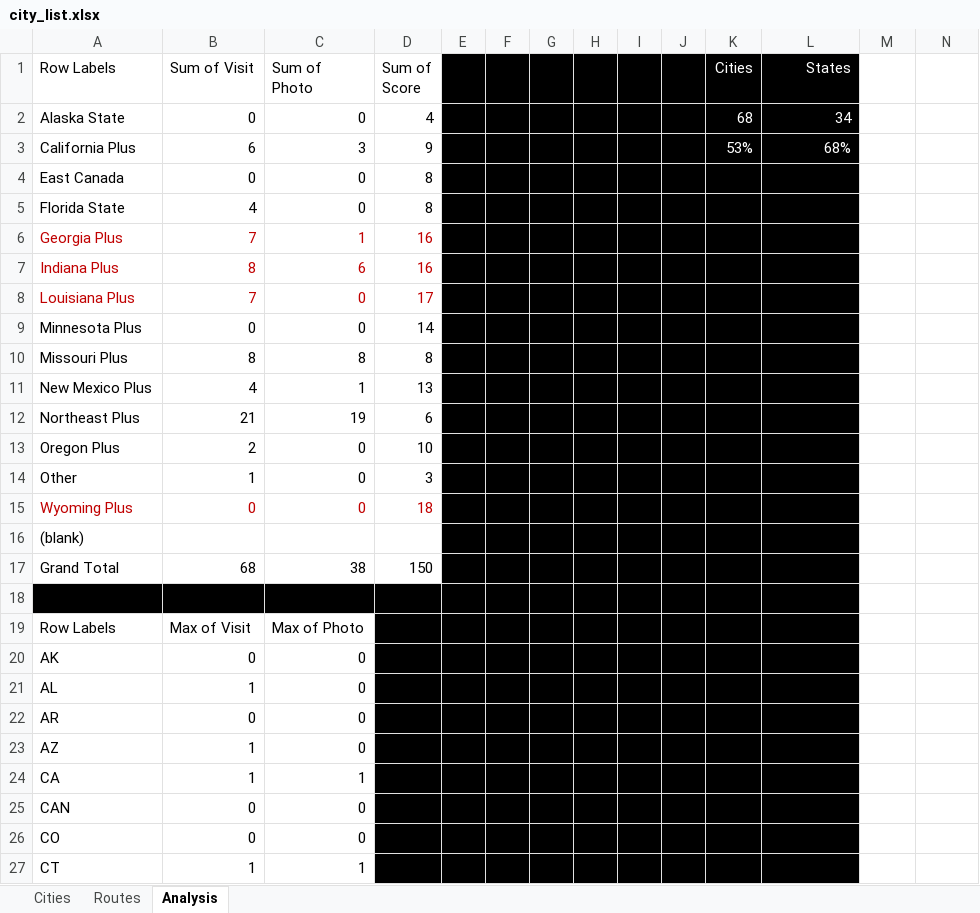
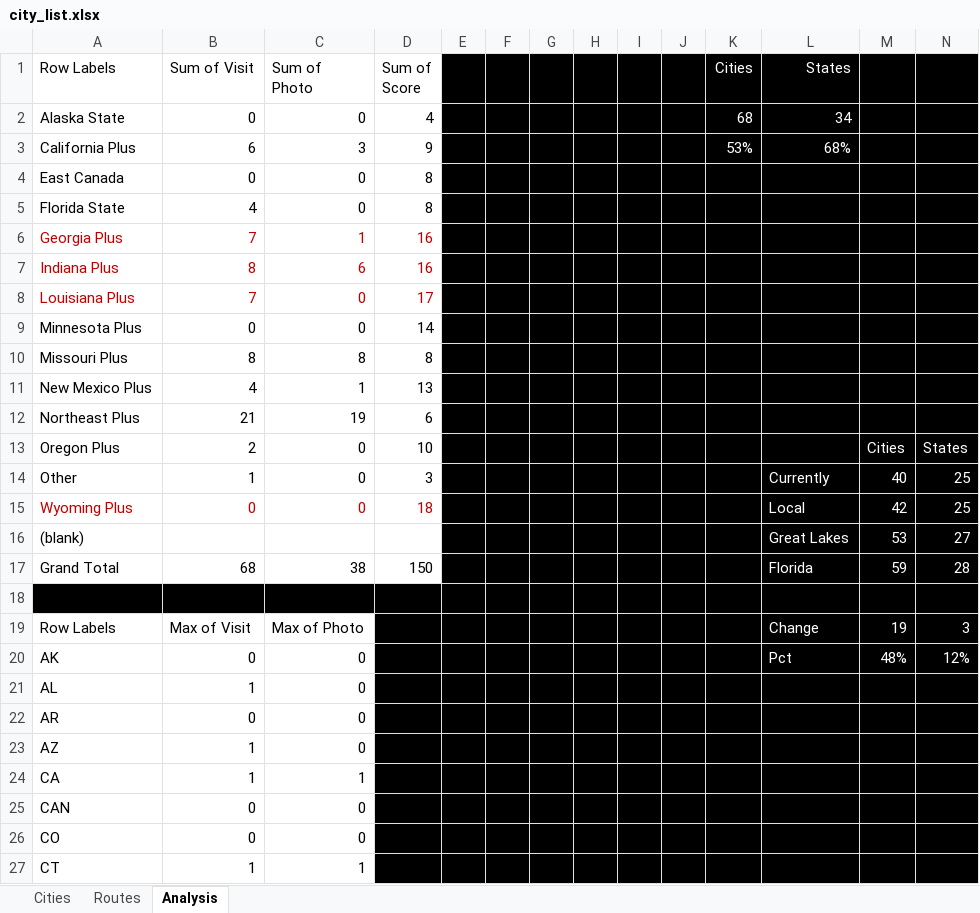
Before and after one commit to sjoshuam/us_travels, an Excel workbook: A_Input/city_list.xlsx, sheet Analysis, drawn as a sheet; only a part is shown; values as stored, in another font and other column widths than the file's, no borders; the diff covers the shown part only; the diff names each change by its address in the sheet, - before the commit and + after, or states it on an @@ line.

```diff
--- a/A_Input/city_list.xlsx (sheet Analysis)
+++ b/A_Input/city_list.xlsx (sheet Analysis)
-M1:N27 fill: none
+M1:N27 fill: #000000
-M13: (empty)
+M13: Cities
-N13: (empty)
+N13: States
-L14 (States): (empty)
+L14 (States): Currently
-M14: (empty)
+M14: 40
-N14:N15: (empty)
+N14:N15: 25
-L15 (States): (empty)
+L15 (States): Local
-M15: (empty)
+M15: 42
-L16 (States): (empty)
+L16 (States): Great Lakes
-M16: (empty)
+M16: 53
-N16: (empty)
+N16: 27
-L17 (States): (empty)
+L17 (States): Florida
-M17: (empty)
+M17: 59
-N17: (empty)
+N17: 28
-L19 (States): (empty)
+L19 (States): Change
-M19: (empty)
+M19: 19
-N19: (empty)
+N19: 3
-L20 (States): (empty)
+L20 (States): Pct
-M20: (empty)
+M20: 48%
-N20: (empty)
+N20: 12%
```
Also changed, not shown: cell formats elsewhere in this sheet, sheet Cities, sheet Routes, 2 other files.
